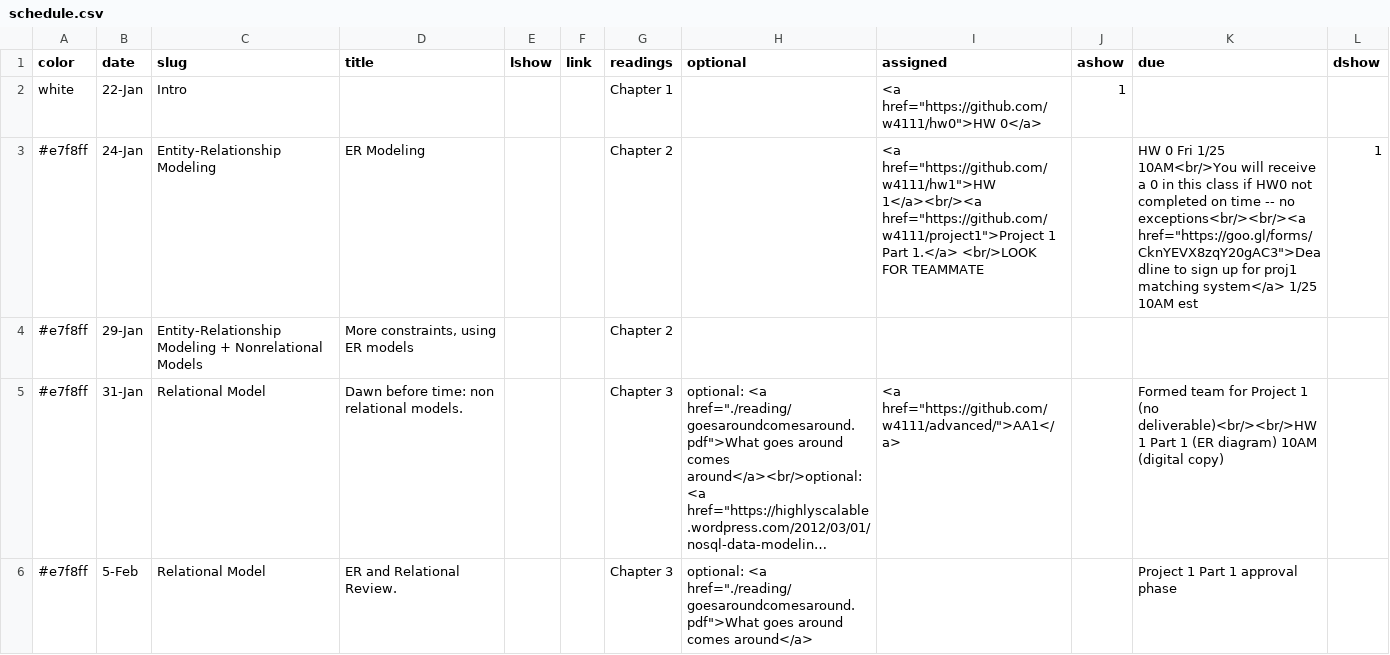
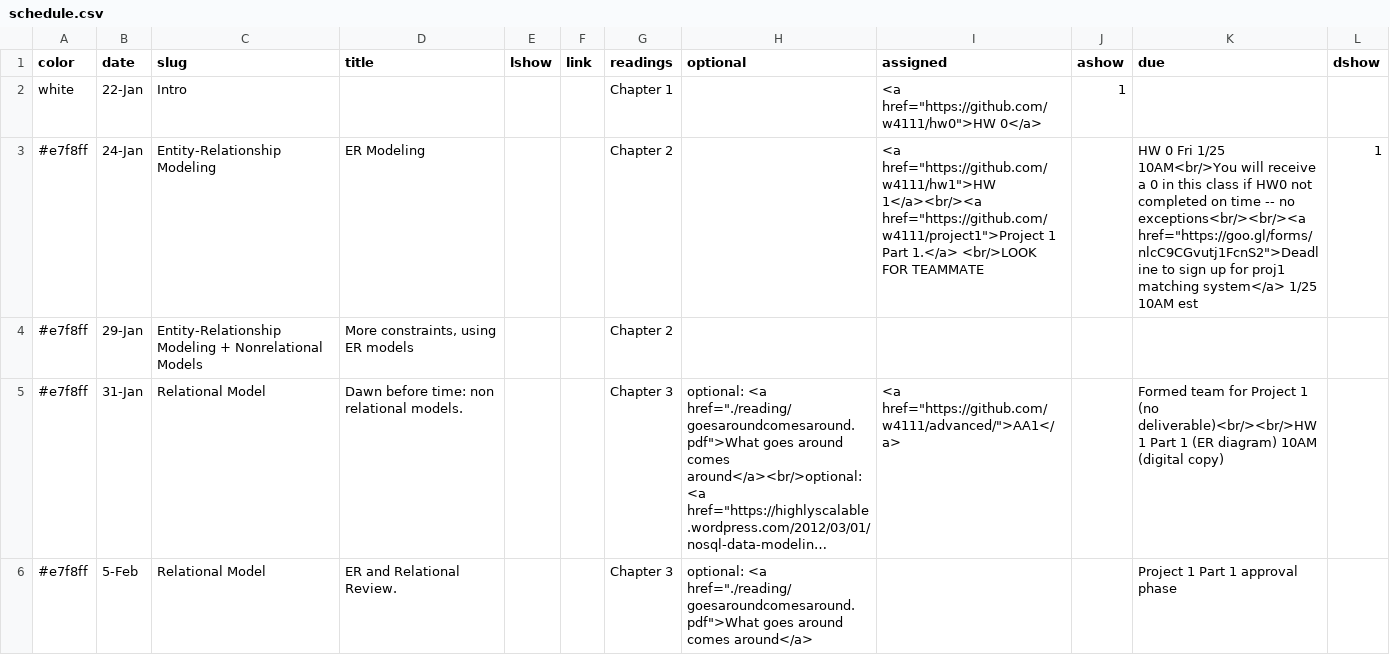
Before and after one commit to amitashukla/w4111.github.io-1, a CSV file: _data/schedule.csv, drawn as a sheet; only a part is shown; long unchanged cells end in ….

Commit message:
updated site

```diff
--- a/_data/schedule.csv
+++ b/_data/schedule.csv
@@ -2,3 +2,3 @@ color,date,slug,title,lshow,link,readings,optional,assigned,ashow,due,dshow
 white,22-Jan,Intro,,,,Chapter 1,,"<a href=""https://github.com/w4111/hw0"">HW 0</a>",1,,
-#e7f8ff,24-Jan,Entity-Relationship Modeling,ER Modeling,,,Chapter 2,,"<a href=""https://github.com/w4111/hw1"">HW 1</a><br/><a href=""https://github.com/w4111/project1"">Project 1 Part 1.</a> <br/>LOOK FOR TEAMMATE",,"HW 0 Fri 1/25 10AM<br/>You will receive a 0 in this class if HW0 not completed on time -- no exceptions<br/><br/><a href=""https://goo.gl/forms/CknYEVX8zqY20gAC3"">Deadline to sign up for proj1 matching system</a> 1/25 10AM est",1
+#e7f8ff,24-Jan,Entity-Relationship Modeling,ER Modeling,,,Chapter 2,,"<a href=""https://github.com/w4111/hw1"">HW 1</a><br/><a href=""https://github.com/w4111/project1"">Project 1 Part 1.</a> <br/>LOOK FOR TEAMMATE",,"HW 0 Fri 1/25 10AM<br/>You will receive a 0 in this class if HW0 not completed on time -- no exceptions<br/><br/><a href=""https://goo.gl/forms/nlcC9CGvutj1FcnS2"">Deadline to sign up for proj1 matching system</a> 1/25 10AM est",1
 #e7f8ff,29-Jan,Entity-Relationship Modeling + Nonrelational Models,"More constraints, using ER models",,,Chapter 2,,,,,
```
